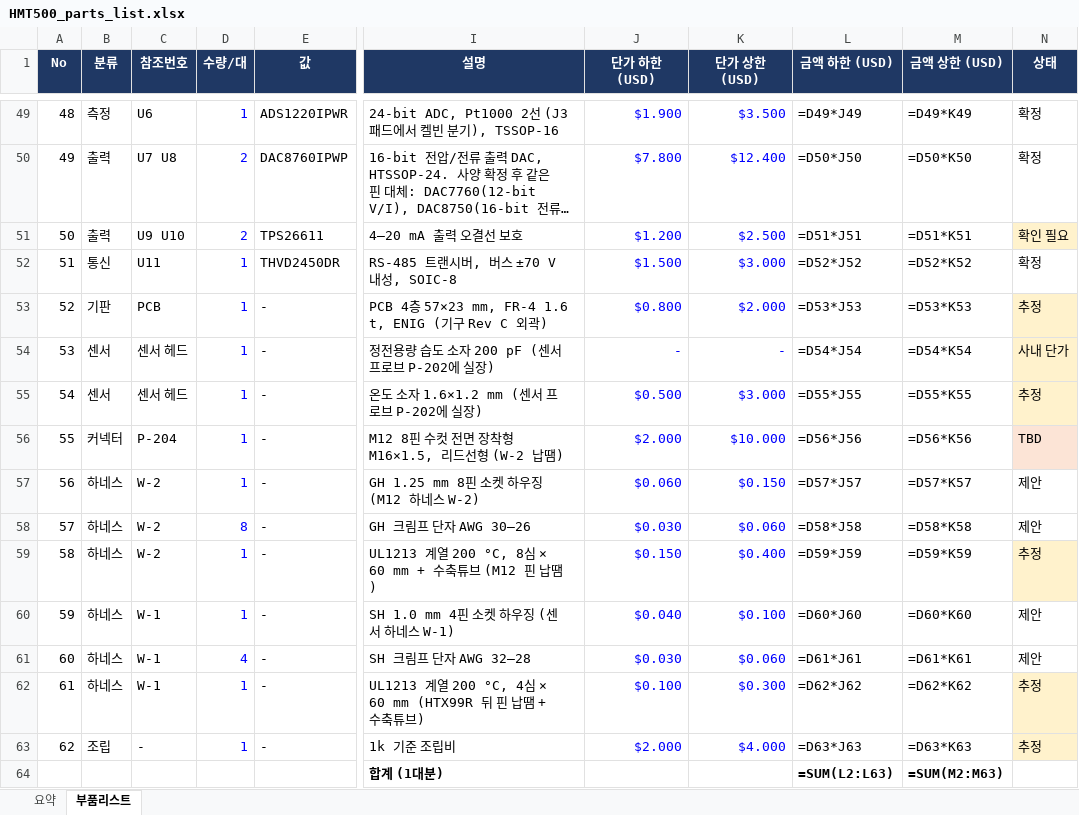
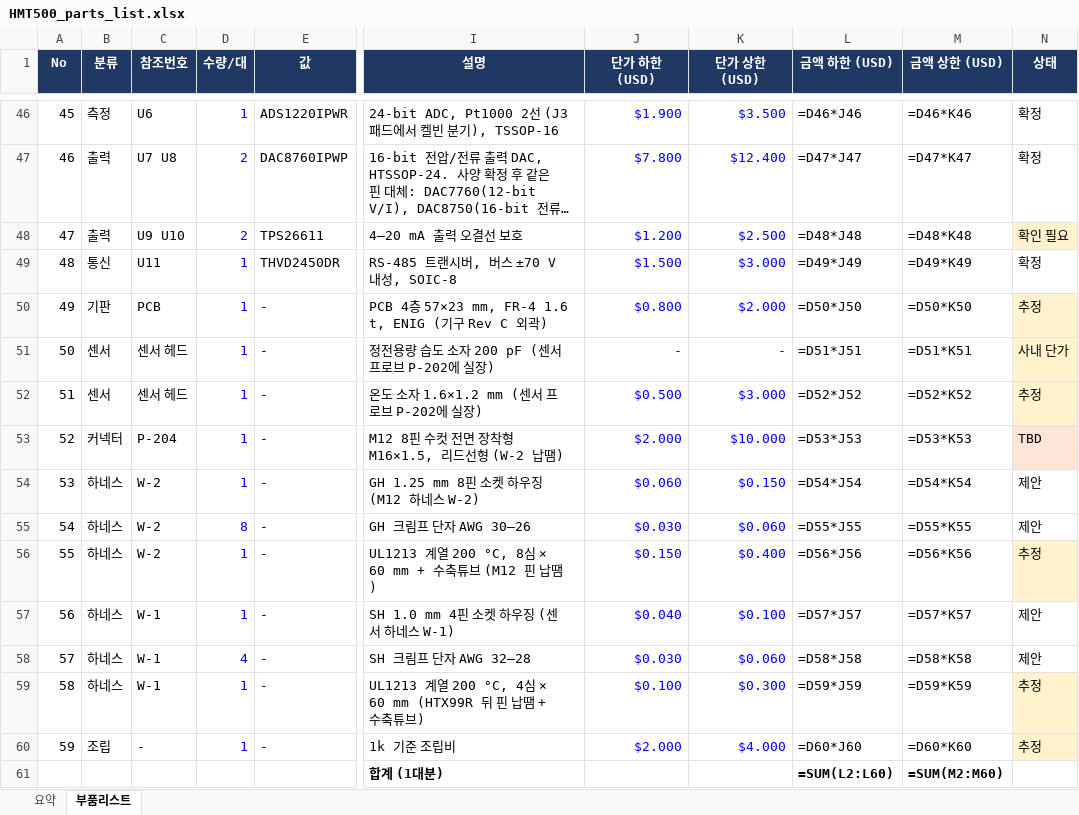
Before and after one commit to okchois/Oilinwater, an Excel workbook: hardware/kicad/HMT500/HMT500_parts_list.xlsx, sheet 부품리스트, drawn as a sheet; only a part is shown, gaps mark what is left out; long unchanged cells end in …; values as stored, in another font and other column widths than the file's, no borders; formulas without a stored value are shown as written; table styles not drawn; addresses are those after the commit; the diff covers the shown part only; the diff names each change by its address in the sheet, - before the commit and + after, or states it on an @@ line.

```diff
--- a/hardware/kicad/HMT500/HMT500_parts_list.xlsx (sheet 부품리스트)
+++ b/hardware/kicad/HMT500/HMT500_parts_list.xlsx (sheet 부품리스트)
@@ column A (No) renumbered between rows 3 and 60 @@
-L46 (금액 하한 (USD)): =D49*J49
+L46 (금액 하한 (USD)): =D46*J46
-M46 (금액 상한 (USD)): =D49*K49
+M46 (금액 상한 (USD)): =D46*K46
-L47 (금액 하한 (USD)): =D50*J50
+L47 (금액 하한 (USD)): =D47*J47
-M47 (금액 상한 (USD)): =D50*K50
+M47 (금액 상한 (USD)): =D47*K47
-L48 (금액 하한 (USD)): =D51*J51
+L48 (금액 하한 (USD)): =D48*J48
-M48 (금액 상한 (USD)): =D51*K51
+M48 (금액 상한 (USD)): =D48*K48
-L49 (금액 하한 (USD)): =D52*J52
+L49 (금액 하한 (USD)): =D49*J49
-M49 (금액 상한 (USD)): =D52*K52
+M49 (금액 상한 (USD)): =D49*K49
-L50 (금액 하한 (USD)): =D53*J53
+L50 (금액 하한 (USD)): =D50*J50
-M50 (금액 상한 (USD)): =D53*K53
+M50 (금액 상한 (USD)): =D50*K50
-L51 (금액 하한 (USD)): =D54*J54
+L51 (금액 하한 (USD)): =D51*J51
-M51 (금액 상한 (USD)): =D54*K54
+M51 (금액 상한 (USD)): =D51*K51
-L52 (금액 하한 (USD)): =D55*J55
+L52 (금액 하한 (USD)): =D52*J52
-M52 (금액 상한 (USD)): =D55*K55
+M52 (금액 상한 (USD)): =D52*K52
-L53 (금액 하한 (USD)): =D56*J56
+L53 (금액 하한 (USD)): =D53*J53
-M53 (금액 상한 (USD)): =D56*K56
+M53 (금액 상한 (USD)): =D53*K53
-L54 (금액 하한 (USD)): =D57*J57
+L54 (금액 하한 (USD)): =D54*J54
-M54 (금액 상한 (USD)): =D57*K57
+M54 (금액 상한 (USD)): =D54*K54
-L55 (금액 하한 (USD)): =D58*J58
+L55 (금액 하한 (USD)): =D55*J55
-M55 (금액 상한 (USD)): =D58*K58
+M55 (금액 상한 (USD)): =D55*K55
-L56 (금액 하한 (USD)): =D59*J59
+L56 (금액 하한 (USD)): =D56*J56
-M56 (금액 상한 (USD)): =D59*K59
+M56 (금액 상한 (USD)): =D56*K56
-L57 (금액 하한 (USD)): =D60*J60
+L57 (금액 하한 (USD)): =D57*J57
-M57 (금액 상한 (USD)): =D60*K60
+M57 (금액 상한 (USD)): =D57*K57
-L58 (금액 하한 (USD)): =D61*J61
+L58 (금액 하한 (USD)): =D58*J58
-M58 (금액 상한 (USD)): =D61*K61
+M58 (금액 상한 (USD)): =D58*K58
-L59 (금액 하한 (USD)): =D62*J62
+L59 (금액 하한 (USD)): =D59*J59
-M59 (금액 상한 (USD)): =D62*K62
+M59 (금액 상한 (USD)): =D59*K59
-L60 (금액 하한 (USD)): =D63*J63
+L60 (금액 하한 (USD)): =D60*J60
-M60 (금액 상한 (USD)): =D63*K63
+M60 (금액 상한 (USD)): =D60*K60
-L61 (금액 하한 (USD)): =SUM(L2:L63)
+L61 (금액 하한 (USD)): =SUM(L2:L60)
-M61 (금액 상한 (USD)): =SUM(M2:M63)
+M61 (금액 상한 (USD)): =SUM(M2:M60)
```
Also changed, not shown: 1 added row, 4 removed rows and 68 edited cells elsewhere in this sheet, sheet 요약, 14 other files.
